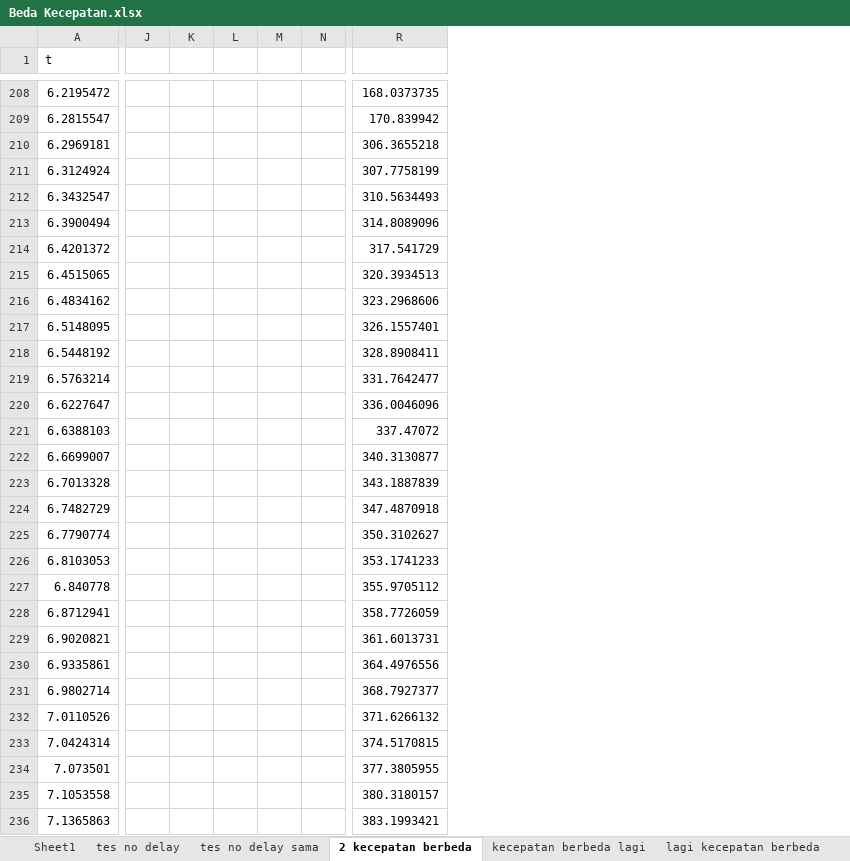
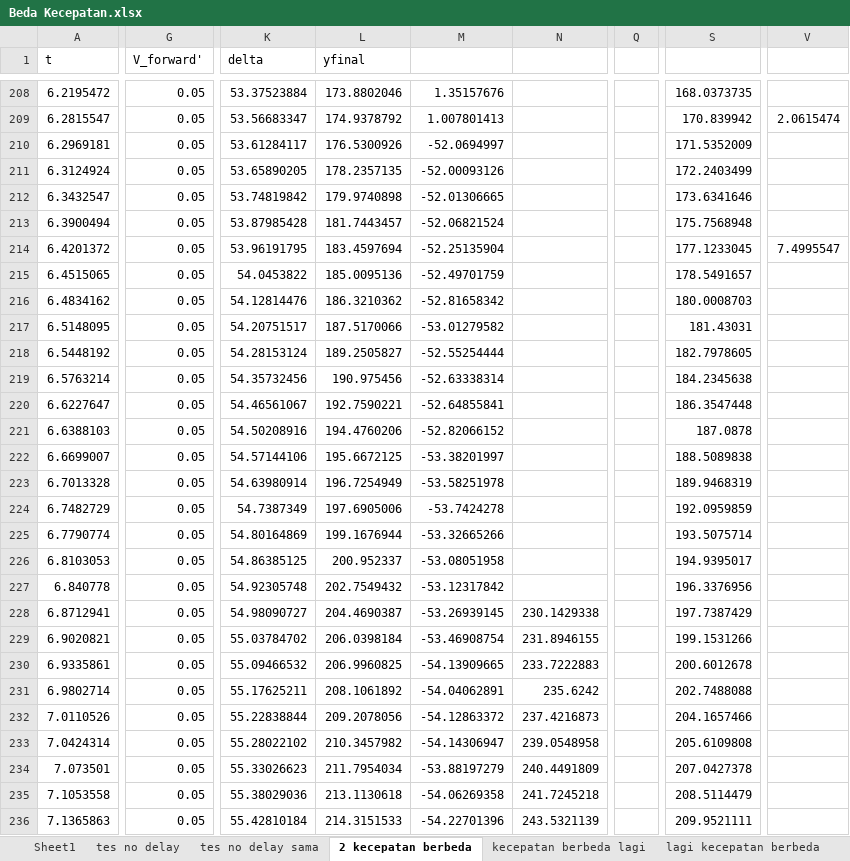
Before and after one commit to YP144/DroneControl, an Excel workbook: Karakteristik/Beda Kecepatan.xlsx, sheet 2 kecepatan berbeda, drawn as a sheet; only a part is shown, gaps mark what is left out; values as stored, in another font and other column widths than the file's, no borders; charts and pictures not drawn; removed rows and columns are numbered as before the commit, all else as after; the diff covers the shown part only; the diff names each change by its address in the sheet, - before the commit and + after, or states it on an @@ line.

```diff
--- a/Karakteristik/Beda Kecepatan.xlsx (sheet 2 kecepatan berbeda)
+++ b/Karakteristik/Beda Kecepatan.xlsx (sheet 2 kecepatan berbeda)
+column G (V_forward'), rows 208-236: all 0.05
-column J, empty
-column K, empty
-column L, empty
-column M, empty
-column N, empty
+column K (delta), rows 208-236: 53.37523884 | 53.56683347 | 53.61284117 | 53.65890205 | 53.74819842 | 53.87985428 | 53.96191795 | 54.0453822 | 54.12814476 | 54.20751517 | 54.28153124 | 54.35732456 | 54.46561067 | 54.50208916 | 54.57144106 | 54.63980914 | 54.7387349 | 54.80164869 | 54.86385125 | 54.92305748 | 54.98090727 | 55.03784702 | 55.09466532 | 55.17625211 | 55.22838844 | 55.28022102 | 55.33026623 | 55.38029036 | 55.42810184
+column L (yfinal), rows 208-236: 173.8802046 | 174.9378792 | 176.5300926 | 178.2357135 | 179.9740898 | 181.7443457 | 183.4597694 | 185.0095136 | 186.3210362 | 187.5170066 | 189.2505827 | 190.975456 | 192.7590221 | 194.4760206 | 195.6672125 | 196.7254949 | 197.6905006 | 199.1676944 | 200.952337 | 202.7549432 | 204.4690387 | 206.0398184 | 206.9960825 | 208.1061892 | 209.2078056 | 210.3457982 | 211.7954034 | 213.1130618 | 214.3151533
+column M, rows 208-236: 1.35157676 | 1.007801413 | -52.0694997 | -52.00093126 | -52.01306665 | -52.06821524 | -52.25135904 | -52.49701759 | -52.81658342 | -53.01279582 | -52.55254444 | -52.63338314 | -52.64855841 | -52.82066152 | -53.38201997 | -53.58251978 | -53.7424278 | -53.32665266 | -53.08051958 | -53.12317842 | -53.26939145 | -53.46908754 | -54.13909665 | -54.04062891 | -54.12863372 | -54.14306947 | -53.88197279 | -54.06269358 | -54.22701396
+column N, rows 228-236: 230.1429338 | 231.8946155 | 233.7222883 | 235.6242 | 237.4216873 | 239.0548958 | 240.4491809 | 241.7245218 | 243.5321139
+column Q, empty
+column V, rows 209-214: 2.0615474 |  |  |  |  | 7.4995547
-S210: 306.3655218
+S210: 171.5352009
-S211: 307.7758199
+S211: 172.2403499
-S212: 310.5634493
+S212: 173.6341646
-S213: 314.8089096
+S213: 175.7568948
-S214: 317.541729
+S214: 177.1233045
-S215: 320.3934513
+S215: 178.5491657
-S216: 323.2968606
+S216: 180.0008703
-S217: 326.1557401
+S217: 181.43031
-S218: 328.8908411
+S218: 182.7978605
-S219: 331.7642477
+S219: 184.2345638
-S220: 336.0046096
+S220: 186.3547448
-S221: 337.47072
+S221: 187.0878
-S222: 340.3130877
+S222: 188.5089838
-S223: 343.1887839
+S223: 189.9468319
-S224: 347.4870918
+S224: 192.0959859
-S225: 350.3102627
+S225: 193.5075714
-S226: 353.1741233
+S226: 194.9395017
-S227: 355.9705112
+S227: 196.3376956
-S228: 358.7726059
+S228: 197.7387429
-S229: 361.6013731
+S229: 199.1531266
-S230: 364.4976556
+S230: 200.6012678
-S231: 368.7927377
+S231: 202.7488088
-S232: 371.6266132
+S232: 204.1657466
-S233: 374.5170815
+S233: 205.6109808
-S234: 377.3805955
+S234: 207.0427378
-S235: 380.3180157
+S235: 208.5114479
-S236: 383.1993421
+S236: 209.9521111
```
Also changed, not shown: 38 edited cells elsewhere in this sheet, sheet tes no delay, formulas that keep their value, charts or pictures, Karakteristik/New/Drone023863_Kanan.xlsx, Karakteristik/New/Drone023863_Maju.xlsx, 5 other files.
